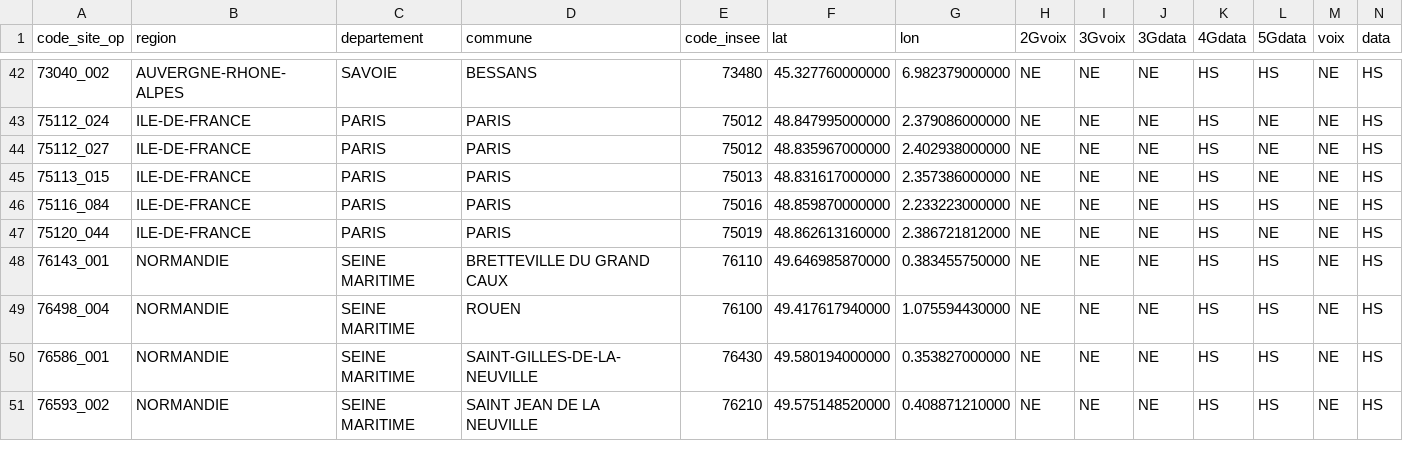
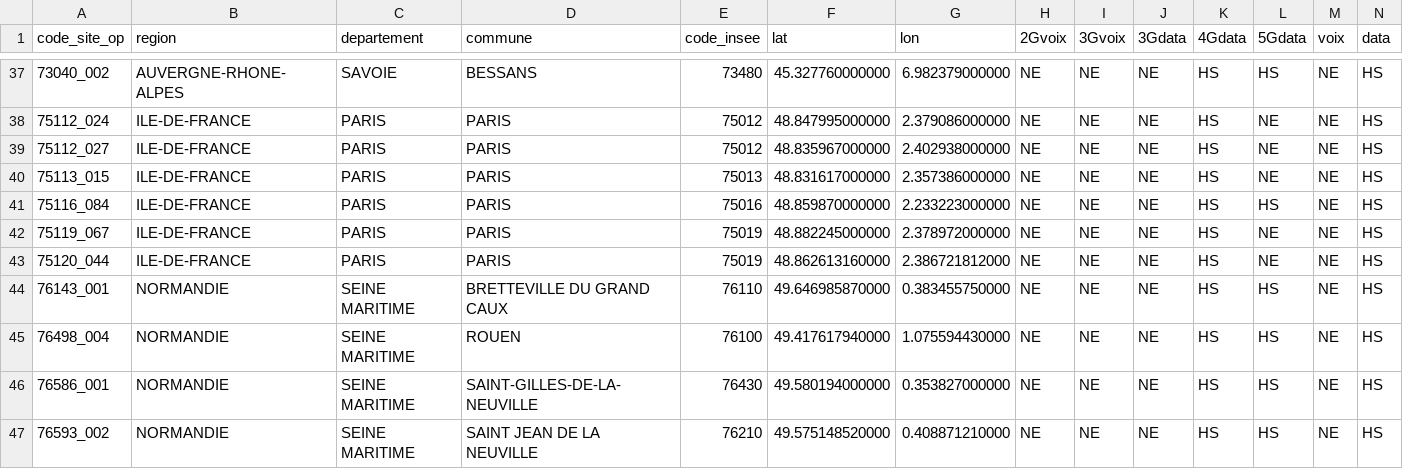
Before and after one commit to emasimco1587-tech/Panne-mobile, a CSV file: data/free.csv, drawn as a sheet; only a part is shown, gaps mark what is left out; rows hold the shown columns only; the diff covers the shown part only; the diff names each change by its address in the sheet, - before the commit and + after, or states it on an @@ line.

```diff
--- a/data/free.csv
+++ b/data/free.csv
+row 42: 75119_067 | ILE-DE-FRANCE | PARIS | PARIS | 75019 | 48.882245000000 | 2.378972000000 | NE | NE | NE | HS | NE | NE | HS
```
Also changed, not shown: 5 removed rows and 3 edited cells elsewhere in this file, 1 other file.
